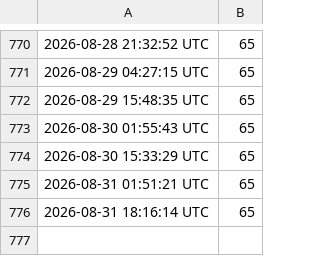
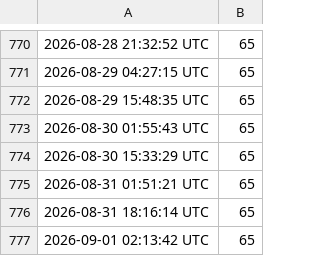
Before and after one commit to uxillary/automated, a CSV file: docs/blog-total.csv, drawn as a sheet; only a part is shown, gaps mark what is left out; the diff names each change by its address in the sheet, - before the commit and + after, or states it on an @@ line.

Commit message:
📝 Update total blog post count [skip ci]

```diff
--- a/docs/blog-total.csv
+++ b/docs/blog-total.csv
+row 777: 2026-09-01 02:13:42 UTC | 65
```
